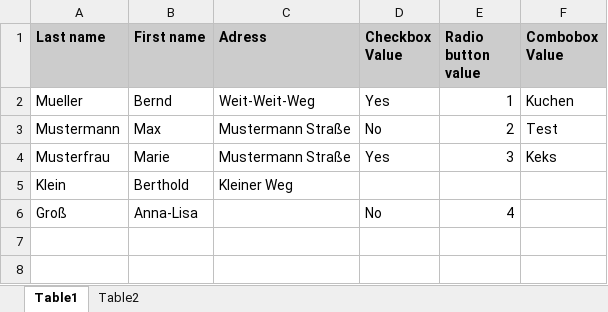
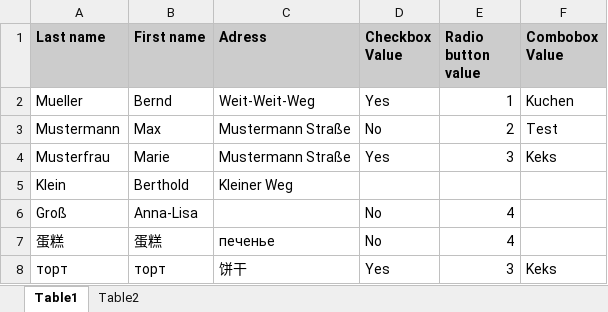
Before and after one commit to Tadelsucht/BulkPDF, an Excel workbook: BulkPDF/Example.xlsx, sheet Table1, drawn as a sheet; values as stored, in another font and other column widths than the file's, no borders; the diff names each change by its address in the sheet, - before the commit and + after, or states it on an @@ line.

```diff
--- a/BulkPDF/Example.xlsx (sheet Table1)
+++ b/BulkPDF/Example.xlsx (sheet Table1)
+row 7: 蛋糕 | 蛋糕 | печенье | No | 4
+row 8: торт | торт | 饼干 | Yes | 3 | Keks
```
Also changed, not shown: 13 other files.
